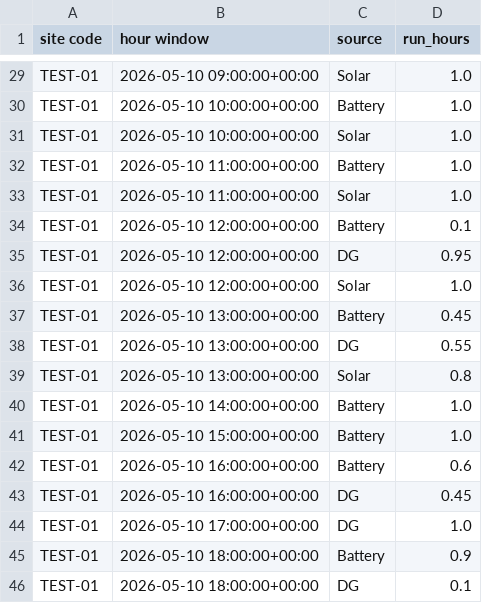
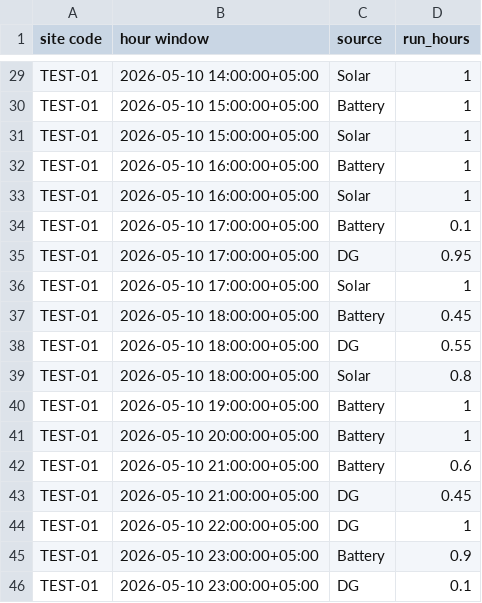
Before and after one commit to AhmadKhanSenpai/data_engineering_challenge, a CSV file: Task2_Output.csv, drawn as a sheet; only a part is shown, gaps mark what is left out; the diff covers the shown part only; the diff names each change by its address in the sheet, - before the commit and + after, or states it on an @@ line.

```diff
--- a/Task2_Output.csv
+++ b/Task2_Output.csv
-B29 (hour window): 2026-05-10 09:00:00+00:00
+B29 (hour window): 2026-05-10 14:00:00+05:00
-D29:D33 (run_hours): 1.0
+D29:D33 (run_hours): 1
-B30:B31 (hour window): 2026-05-10 10:00:00+00:00
+B30:B31 (hour window): 2026-05-10 15:00:00+05:00
-B32:B33 (hour window): 2026-05-10 11:00:00+00:00
+B32:B33 (hour window): 2026-05-10 16:00:00+05:00
-B34:B36 (hour window): 2026-05-10 12:00:00+00:00
+B34:B36 (hour window): 2026-05-10 17:00:00+05:00
-D36 (run_hours): 1.0
+D36 (run_hours): 1
-B37:B39 (hour window): 2026-05-10 13:00:00+00:00
+B37:B39 (hour window): 2026-05-10 18:00:00+05:00
-B40 (hour window): 2026-05-10 14:00:00+00:00
+B40 (hour window): 2026-05-10 19:00:00+05:00
-D40:D41 (run_hours): 1.0
+D40:D41 (run_hours): 1
-B41 (hour window): 2026-05-10 15:00:00+00:00
+B41 (hour window): 2026-05-10 20:00:00+05:00
-B42:B43 (hour window): 2026-05-10 16:00:00+00:00
+B42:B43 (hour window): 2026-05-10 21:00:00+05:00
-B44 (hour window): 2026-05-10 17:00:00+00:00
+B44 (hour window): 2026-05-10 22:00:00+05:00
-D44 (run_hours): 1.0
+D44 (run_hours): 1
-B45:B46 (hour window): 2026-05-10 18:00:00+00:00
+B45:B46 (hour window): 2026-05-10 23:00:00+05:00
```
Also changed, not shown: 45 edited cells elsewhere in this file.
